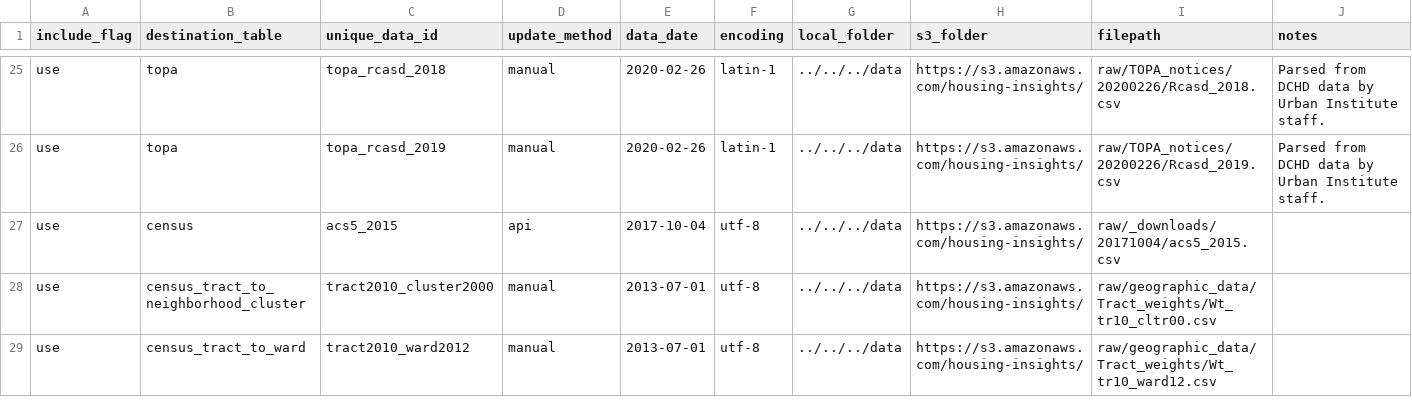
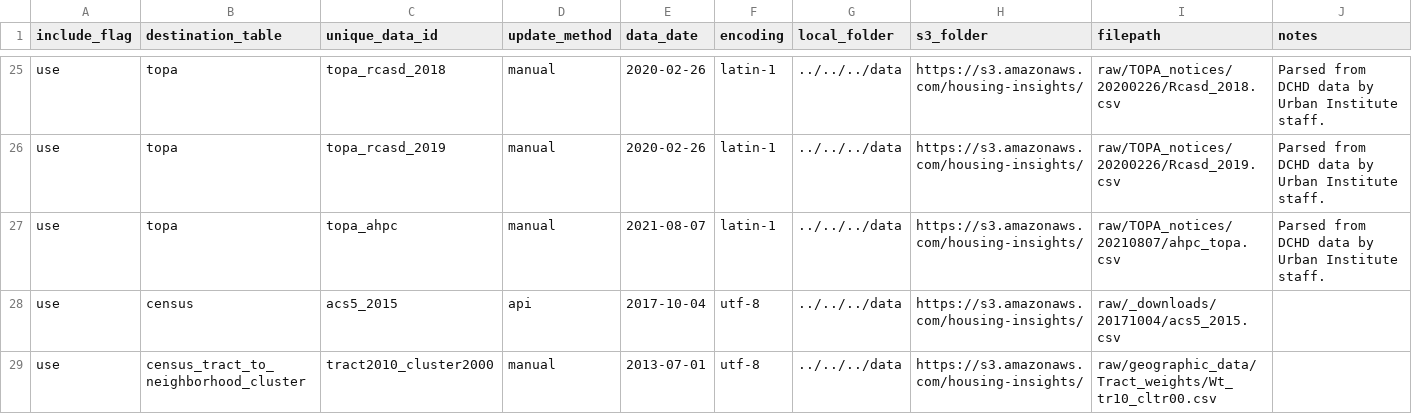
Before and after one commit to focusconsulting/housing-insights, a CSV file: python/scripts/manifest.csv, drawn as a sheet; only a part is shown, gaps mark what is left out; the shorter side is filled out with more unchanged rows.

Commit message:
Add new TOPA data set

```diff
--- a/python/scripts/manifest.csv
+++ b/python/scripts/manifest.csv
@@ -26,2 +26,3 @@ use,topa,topa_rcasd_2018,manual,2020-02-26,latin-1,../../../data,https://s3.amaz
 use,topa,topa_rcasd_2019,manual,2020-02-26,latin-1,../../../data,https://s3.amazonaws.com/housing-insights/,raw/TOPA_notices/20200226/Rcasd_2019.csv,Parsed from DCHD data by Urban Institute staff.
+use,topa,topa_ahpc,manual,2021-08-07,latin-1,../../../data,https://s3.amazonaws.com/housing-insights/,raw/TOPA_notices/20210807/ahpc_topa.csv,Parsed from DCHD data by Urban Institute staff.
 use,census,acs5_2015,api,2017-10-04,utf-8,../../../data,https://s3.amazonaws.com/housing-insights/,raw/_downloads/20171004/acs5_2015.csv,
```
Also changed, not shown: 1 other file.
